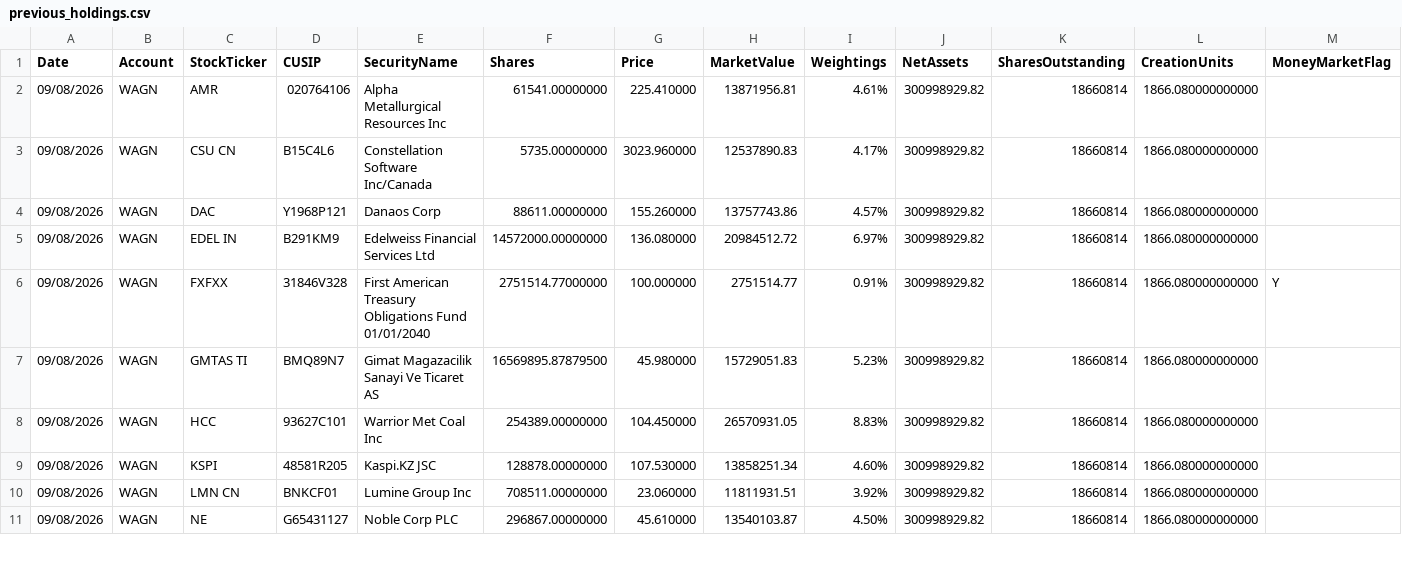
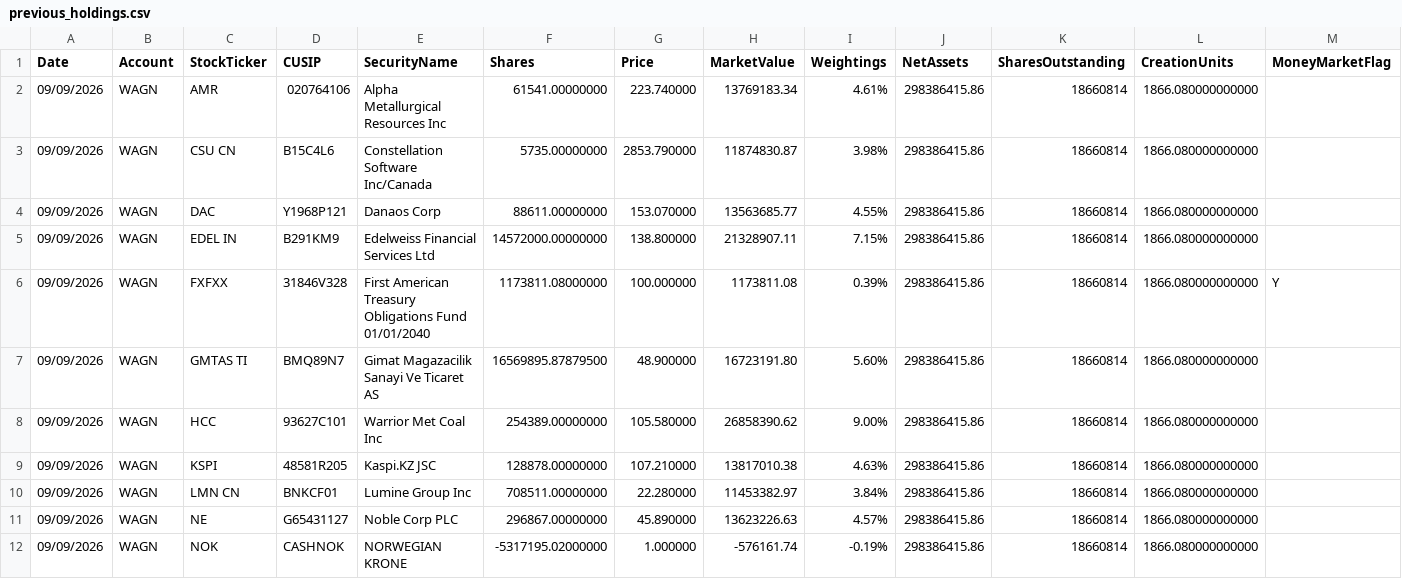
Before and after one commit to amirahmedimtiaz/pabrai-portfolio-monitor, a CSV file: previous_holdings.csv, drawn as a sheet; only a part is shown; the diff covers the shown part only.

```diff
--- a/previous_holdings.csv
+++ b/previous_holdings.csv
@@ -1,11 +1,12 @@
 Date,Account,StockTicker,CUSIP,SecurityName,Shares,Price,MarketValue,Weightings,NetAssets,SharesOutstanding,CreationUnits,MoneyMarketFlag
-09/08/2026,WAGN,AMR,020764106,Alpha Metallurgical Resources Inc,61541.00000000,225.410000,13871956.81,4.61%,300998929.82,18660814,1866.080000000000,
-09/08/2026,WAGN,CSU CN,B15C4L6,Constellation Software Inc/Canada,5735.00000000,3023.960000,12537890.83,4.17%,300998929.82,18660814,1866.080000000000,
-09/08/2026,WAGN,DAC,Y1968P121,Danaos Corp,88611.00000000,155.260000,13757743.86,4.57%,300998929.82,18660814,1866.080000000000,
-09/08/2026,WAGN,EDEL IN,B291KM9,Edelweiss Financial Services Ltd,14572000.00000000,136.080000,20984512.72,6.97%,300998929.82,18660814,1866.080000000000,
-09/08/2026,WAGN,FXFXX,31846V328,First American Treasury Obligations Fund 01/01/2040,2751514.77000000,100.000000,2751514.77,0.91%,300998929.82,18660814,1866.080000000000,Y
-09/08/2026,WAGN,GMTAS TI,BMQ89N7,Gimat Magazacilik Sanayi Ve Ticaret AS,16569895.87879500,45.980000,15729051.83,5.23%,300998929.82,18660814,1866.080000000000,
-09/08/2026,WAGN,HCC,93627C101,Warrior Met Coal Inc,254389.00000000,104.450000,26570931.05,8.83%,300998929.82,18660814,1866.080000000000,
-09/08/2026,WAGN,KSPI,48581R205,Kaspi.KZ JSC,128878.00000000,107.530000,13858251.34,4.60%,300998929.82,18660814,1866.080000000000,
-09/08/2026,WAGN,LMN CN,BNKCF01,Lumine Group Inc,708511.00000000,23.060000,11811931.51,3.92%,300998929.82,18660814,1866.080000000000,
-09/08/2026,WAGN,NE,G65431127,Noble Corp PLC,296867.00000000,45.610000,13540103.87,4.50%,300998929.82,18660814,1866.080000000000,
+09/09/2026,WAGN,AMR,020764106,Alpha Metallurgical Resources Inc,61541.00000000,223.740000,13769183.34,4.61%,298386415.86,18660814,1866.080000000000,
+09/09/2026,WAGN,CSU CN,B15C4L6,Constellation Software Inc/Canada,5735.00000000,2853.790000,11874830.87,3.98%,298386415.86,18660814,1866.080000000000,
+09/09/2026,WAGN,DAC,Y1968P121,Danaos Corp,88611.00000000,153.070000,13563685.77,4.55%,298386415.86,18660814,1866.080000000000,
+09/09/2026,WAGN,EDEL IN,B291KM9,Edelweiss Financial Services Ltd,14572000.00000000,138.800000,21328907.11,7.15%,298386415.86,18660814,1866.080000000000,
+09/09/2026,WAGN,FXFXX,31846V328,First American Treasury Obligations Fund 01/01/2040,1173811.08000000,100.000000,1173811.08,0.39%,298386415.86,18660814,1866.080000000000,Y
+09/09/2026,WAGN,GMTAS TI,BMQ89N7,Gimat Magazacilik Sanayi Ve Ticaret AS,16569895.87879500,48.900000,16723191.80,5.60%,298386415.86,18660814,1866.080000000000,
+09/09/2026,WAGN,HCC,93627C101,Warrior Met Coal Inc,254389.00000000,105.580000,26858390.62,9.00%,298386415.86,18660814,1866.080000000000,
+09/09/2026,WAGN,KSPI,48581R205,Kaspi.KZ JSC,128878.00000000,107.210000,13817010.38,4.63%,298386415.86,18660814,1866.080000000000,
+09/09/2026,WAGN,LMN CN,BNKCF01,Lumine Group Inc,708511.00000000,22.280000,11453382.97,3.84%,298386415.86,18660814,1866.080000000000,
+09/09/2026,WAGN,NE,G65431127,Noble Corp PLC,296867.00000000,45.890000,13623226.63,4.57%,298386415.86,18660814,1866.080000000000,
+09/09/2026,WAGN,NOK,CASHNOK,NORWEGIAN KRONE,-5317195.02000000,1.000000,-576161.74,-0.19%,298386415.86,18660814,1866.080000000000,
```
Also changed, not shown: 1 added row and 62 edited cells elsewhere in this file.
